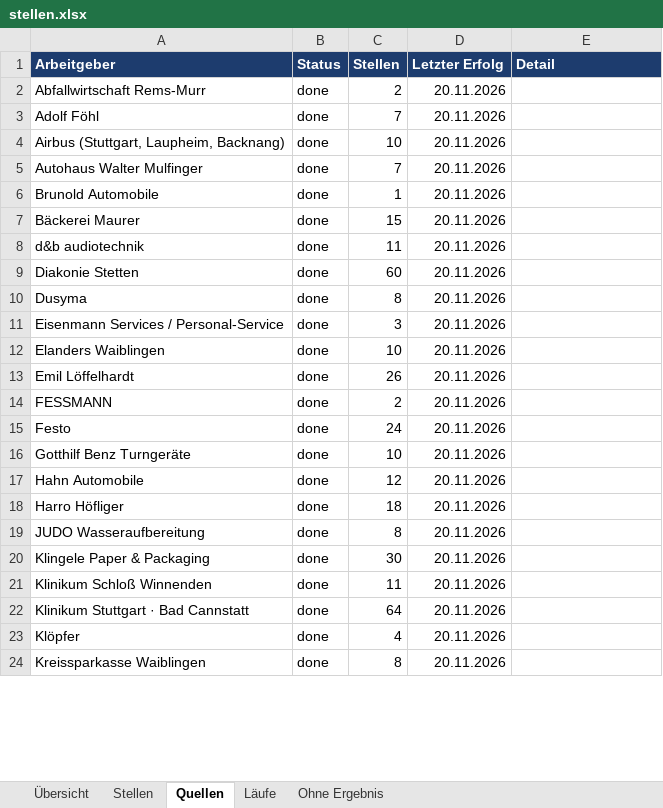
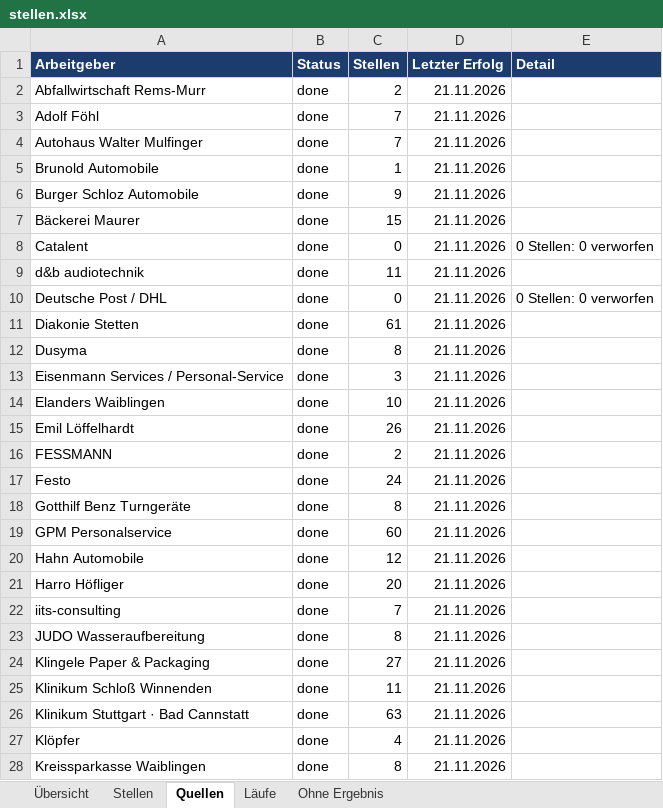
Before and after one commit to Penetrationpasi-hub/ScrapJobs, an Excel workbook: stellen.xlsx, sheet Quellen, drawn as a sheet; only a part is shown; values as stored, in another font and other column widths than the file's, no borders; removed rows and columns are numbered as before the commit, all else as after; the diff covers the shown part only; the diff names each change by its address in the sheet, - before the commit and + after, or states it on an @@ line.

Commit message:
Stellenkatalog 2026-11-21

```diff
--- a/stellen.xlsx (sheet Quellen)
+++ b/stellen.xlsx (sheet Quellen)
-D2:D3 (Letzter Erfolg): 20.11.2026
+D2:D3 (Letzter Erfolg): 21.11.2026
-row 4: Airbus (Stuttgart, Laupheim, Backnang) | done | 10 | 20.11.2026
-D4:D5 (Letzter Erfolg): 20.11.2026
+D4:D5 (Letzter Erfolg): 21.11.2026
+row 6: Burger Schloz Automobile | done | 9 | 21.11.2026
-D7 (Letzter Erfolg): 20.11.2026
+D7 (Letzter Erfolg): 21.11.2026
+row 8: Catalent | done | 0 | 21.11.2026 | 0 Stellen: 0 verworfen
-D9 (Letzter Erfolg): 20.11.2026
+D9 (Letzter Erfolg): 21.11.2026
+row 10: Deutsche Post / DHL | done | 0 | 21.11.2026 | 0 Stellen: 0 verworfen
-C11 (Stellen): 60
+C11 (Stellen): 61
-D11:D18 (Letzter Erfolg): 20.11.2026
+D11:D18 (Letzter Erfolg): 21.11.2026
-C18 (Stellen): 10
+C18 (Stellen): 8
+row 19: GPM Personalservice | done | 60 | 21.11.2026
-D20:D21 (Letzter Erfolg): 20.11.2026
+D20:D21 (Letzter Erfolg): 21.11.2026
-C21 (Stellen): 18
+C21 (Stellen): 20
+row 22: iits-consulting | done | 7 | 21.11.2026
-D23:D28 (Letzter Erfolg): 20.11.2026
+D23:D28 (Letzter Erfolg): 21.11.2026
-C24 (Stellen): 30
+C24 (Stellen): 27
-C26 (Stellen): 64
+C26 (Stellen): 63
```
Also changed, not shown: 6 added rows, 6 removed rows and 29 edited cells elsewhere in this sheet, sheet Stellen, sheet Läufe, sheet Ohne Ergebnis, sheet Übersicht, 3 other files.
